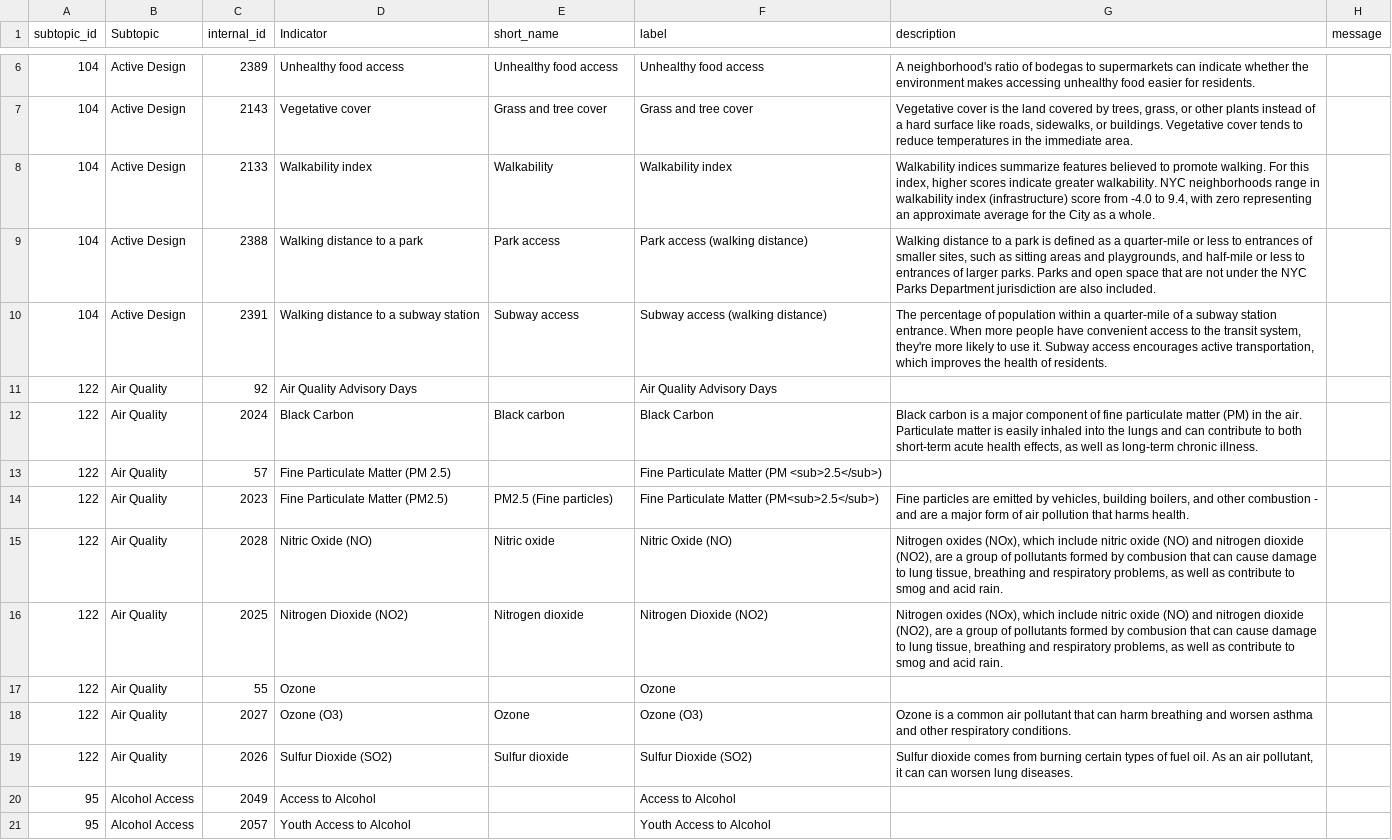
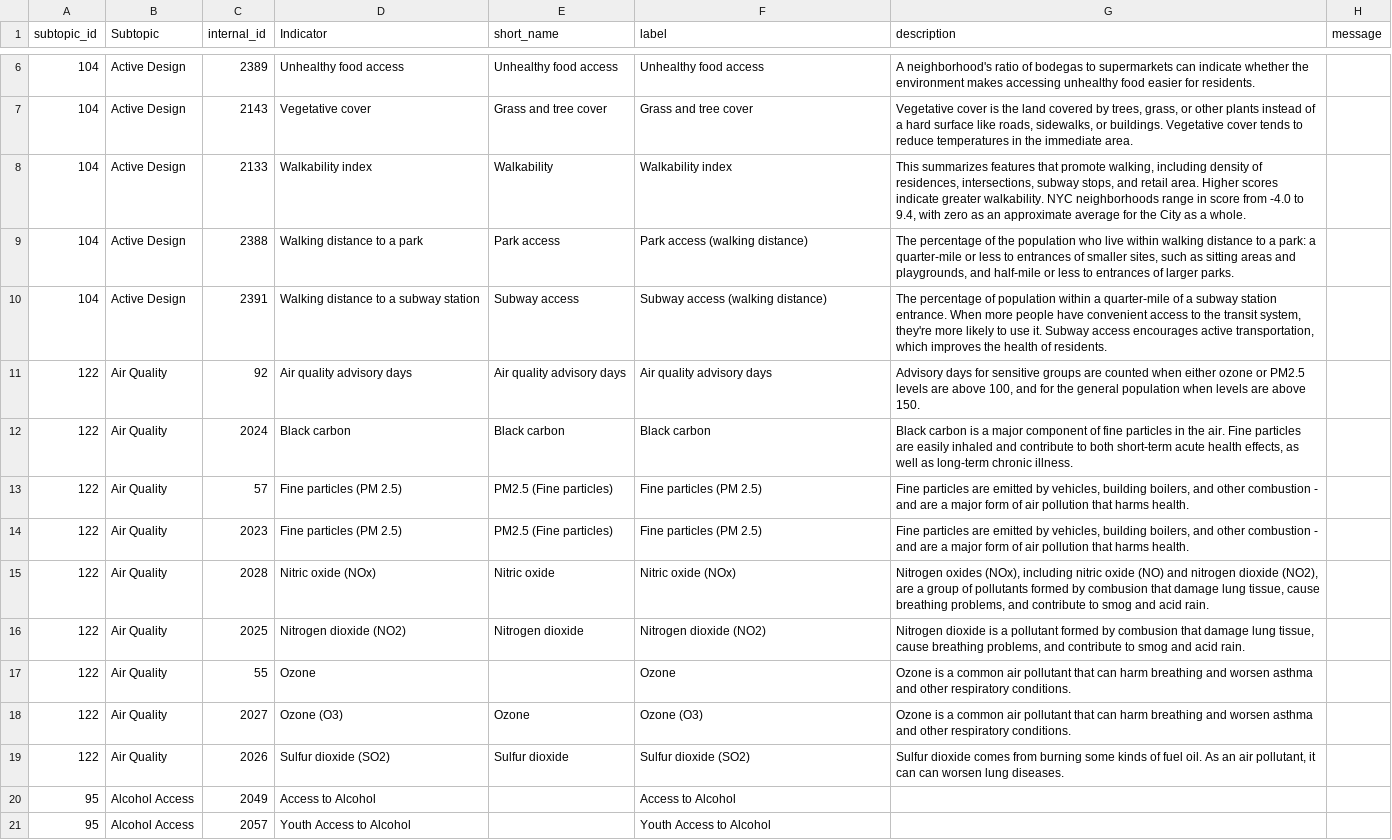
Before and after one commit to nycehs/Portal-Prototype-Working-Files, a CSV file: contentaudit/rev-indicators.csv, drawn as a sheet; only a part is shown, gaps mark what is left out.

```diff
--- a/contentaudit/rev-indicators.csv
+++ b/contentaudit/rev-indicators.csv
@@ -7,14 +7,14 @@
 104,Active Design,2143,Vegetative cover,Grass and tree cover,Grass and tree cover,"Vegetative cover is the land covered by trees, grass, or other plants instead of a hard surface like roads, sidewalks, or buildings. Vegetative cover tends to reduce temperatures in the immediate area.",
-104,Active Design,2133,Walkability index,Walkability,Walkability index,"Walkability indices summarize features believed to promote walking. For this index, higher scores indicate greater walkability. NYC neighborhoods range in walkability index (infrastructure) score from -4.0 to 9.4, with zero representing an approximate average for the City as a whole.",
-104,Active Design,2388,Walking distance to a park,Park access,Park access (walking distance),"Walking distance to a park is defined as a quarter-mile or less to entrances of smaller sites, such as sitting areas and playgrounds, and half-mile or less to entrances of larger parks. Parks and open space that are not under the NYC Parks Department jurisdiction are also included.",
+104,Active Design,2133,Walkability index,Walkability,Walkability index,"This summarizes features that promote walking, including density of residences, intersections, subway stops, and retail area. Higher scores indicate greater walkability. NYC neighborhoods range in score from -4.0 to 9.4, with zero as an approximate average for the City as a whole.",
+104,Active Design,2388,Walking distance to a park,Park access,Park access (walking distance),"The percentage of the population who live within walking distance to a park: a quarter-mile or less to entrances of smaller sites, such as sitting areas and playgrounds, and half-mile or less to entrances of larger parks.",
 104,Active Design,2391,Walking distance to a subway station,Subway access,Subway access (walking distance),"The percentage of population within a quarter-mile of a subway station entrance. When more people have convenient access to the transit system, they're more likely to use it. Subway access encourages active transportation, which improves the health of residents. ",
-122,Air Quality,92,Air Quality Advisory Days,,Air Quality Advisory Days,,
-122,Air Quality,2024,Black Carbon,Black carbon,Black Carbon,"Black carbon is a major component of fine particulate matter (PM) in the air. Particulate matter is easily inhaled into the lungs and can contribute to both short-term acute health effects, as well as long-term chronic illness.",
-122,Air Quality,57,Fine Particulate Matter (PM 2.5),,Fine Particulate Matter (PM <sub>2.5</sub>),,
-122,Air Quality,2023,Fine Particulate Matter (PM2.5),PM2.5 (Fine particles),Fine Particulate Matter (PM<sub>2.5</sub>),"Fine particles are emitted by vehicles, building boilers, and other combustion - and are a major form of air pollution that harms health.",
-122,Air Quality,2028,Nitric Oxide (NO),Nitric oxide,Nitric Oxide (NO),"Nitrogen oxides (NOx), which include nitric oxide (NO) and nitrogen dioxide (NO2), are a group of pollutants formed by combusion that can cause damage to lung tissue, breathing and respiratory problems, as well as contribute to smog and acid rain.",
-122,Air Quality,2025,Nitrogen Dioxide (NO2),Nitrogen dioxide,Nitrogen Dioxide (NO2),"Nitrogen oxides (NOx), which include nitric oxide (NO) and nitrogen dioxide (NO2), are a group of pollutants formed by combusion that can cause damage to lung tissue, breathing and respiratory problems, as well as contribute to smog and acid rain.",
-122,Air Quality,55,Ozone,,Ozone,,
+122,Air Quality,92,Air quality advisory days,Air quality advisory days,Air quality advisory days,"Advisory days for sensitive groups are counted when either ozone or PM2.5 levels are above 100, and for the general population when levels are above 150.",
+122,Air Quality,2024,Black carbon,Black carbon,Black carbon,"Black carbon is a major component of fine particles in the air. Fine particles are easily inhaled and contribute to both short-term acute health effects, as well as long-term chronic illness.",
+122,Air Quality,57,Fine particles (PM 2.5),PM2.5 (Fine particles),Fine particles (PM 2.5),"Fine particles are emitted by vehicles, building boilers, and other combustion - and are a major form of air pollution that harms health.",
+122,Air Quality,2023,Fine particles (PM 2.5),PM2.5 (Fine particles),Fine particles (PM 2.5),"Fine particles are emitted by vehicles, building boilers, and other combustion - and are a major form of air pollution that harms health.",
+122,Air Quality,2028,Nitric oxide (NOx),Nitric oxide,Nitric oxide (NOx),"Nitrogen oxides (NOx), including nitric oxide (NO) and nitrogen dioxide (NO2), are a group of pollutants formed by combusion that damage lung tissue, cause breathing problems, and contribute to smog and acid rain.",
+122,Air Quality,2025,Nitrogen dioxide (NO2),Nitrogen dioxide,Nitrogen dioxide (NO2),"Nitrogen dioxide is a pollutant formed by combusion that damage lung tissue, cause breathing problems, and contribute to smog and acid rain.",
+122,Air Quality,55,Ozone,,Ozone,Ozone is a common air pollutant that can harm breathing and worsen asthma and other respiratory conditions.,
 122,Air Quality,2027,Ozone (O3),Ozone,Ozone (O3),Ozone is a common air pollutant that can harm breathing and worsen asthma and other respiratory conditions.,
-122,Air Quality,2026,Sulfur Dioxide (SO2),Sulfur dioxide,Sulfur Dioxide (SO2),"Sulfur dioxide comes from burning certain types of fuel oil. As an air pollutant, it can can worsen lung diseases.",
+122,Air Quality,2026,Sulfur dioxide (SO2),Sulfur dioxide,Sulfur dioxide (SO2),"Sulfur dioxide comes from burning some kinds of fuel oil. As an air pollutant, it can can worsen lung diseases.",
 95,Alcohol Access,2049,Access to Alcohol,,Access to Alcohol,,
```
Also changed, not shown: contentaudit/rev-measures.csv.
